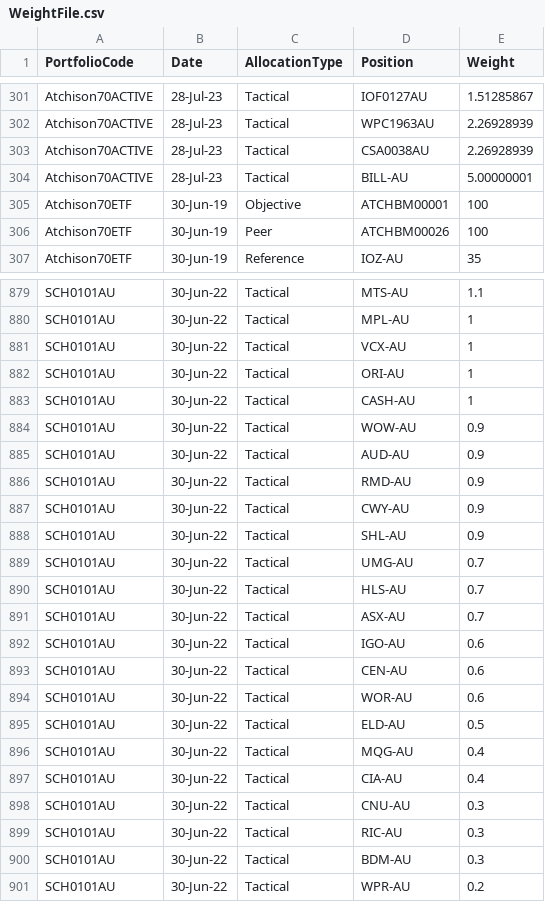
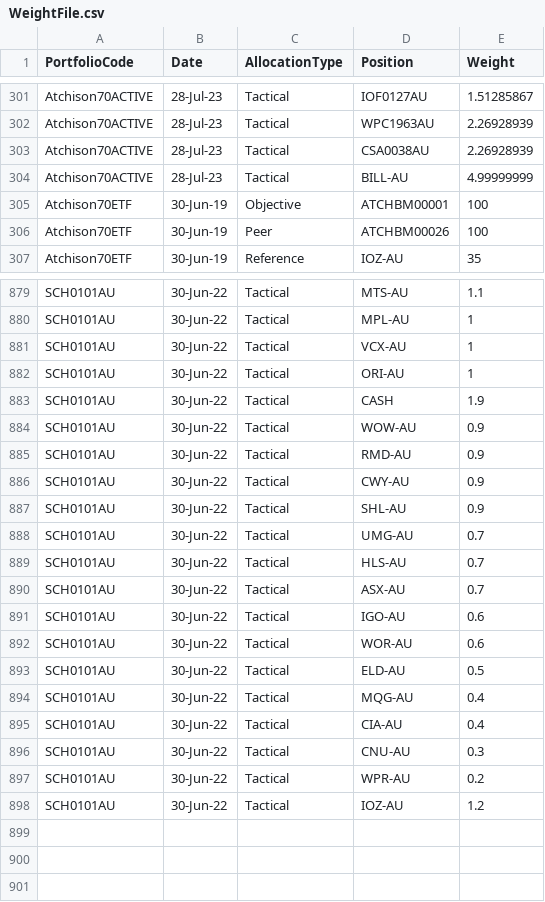
Before and after one commit to KevToohey/AtchisonAttribution, a CSV file: WeightFile.csv, drawn as a sheet; only a part is shown, gaps mark what is left out.

Commit message:
Add files via upload

```diff
--- a/WeightFile.csv
+++ b/WeightFile.csv
@@ -303,3 +303,3 @@ Atchison70ACTIVE,28-Jul-23,Tactical,WPC1963AU,2.26928939
 Atchison70ACTIVE,28-Jul-23,Tactical,CSA0038AU,2.26928939
-Atchison70ACTIVE,28-Jul-23,Tactical,BILL-AU,5.00000001
+Atchison70ACTIVE,28-Jul-23,Tactical,BILL-AU,4.99999999
 Atchison70ETF,30-Jun-19,Objective,ATCHBM00001,100
@@ -882,5 +882,4 @@ SCH0101AU,30-Jun-22,Tactical,VCX-AU,1
 SCH0101AU,30-Jun-22,Tactical,ORI-AU,1
-SCH0101AU,30-Jun-22,Tactical,CASH-AU,1
+SCH0101AU,30-Jun-22,Tactical,CASH,1.9
 SCH0101AU,30-Jun-22,Tactical,WOW-AU,0.9
-SCH0101AU,30-Jun-22,Tactical,AUD-AU,0.9
 SCH0101AU,30-Jun-22,Tactical,RMD-AU,0.9
@@ -892,3 +891,2 @@ SCH0101AU,30-Jun-22,Tactical,ASX-AU,0.7
 SCH0101AU,30-Jun-22,Tactical,IGO-AU,0.6
-SCH0101AU,30-Jun-22,Tactical,CEN-AU,0.6
 SCH0101AU,30-Jun-22,Tactical,WOR-AU,0.6
@@ -898,4 +896,3 @@ SCH0101AU,30-Jun-22,Tactical,CIA-AU,0.4
 SCH0101AU,30-Jun-22,Tactical,CNU-AU,0.3
-SCH0101AU,30-Jun-22,Tactical,RIC-AU,0.3
-SCH0101AU,30-Jun-22,Tactical,BDM-AU,0.3
 SCH0101AU,30-Jun-22,Tactical,WPR-AU,0.2
+SCH0101AU,30-Jun-22,Tactical,IOZ-AU,1.2
```
